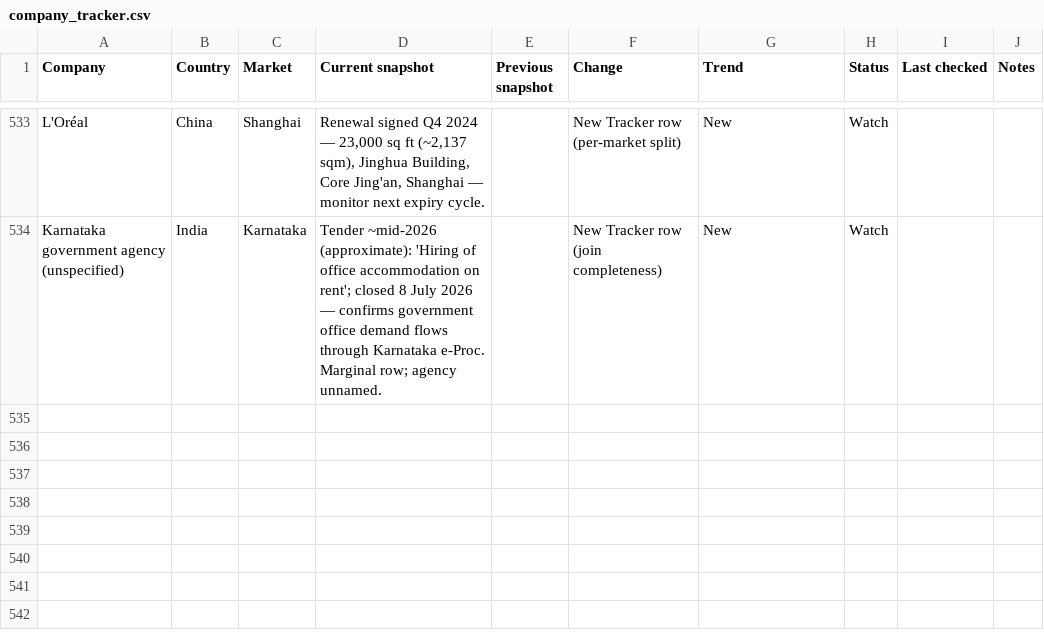
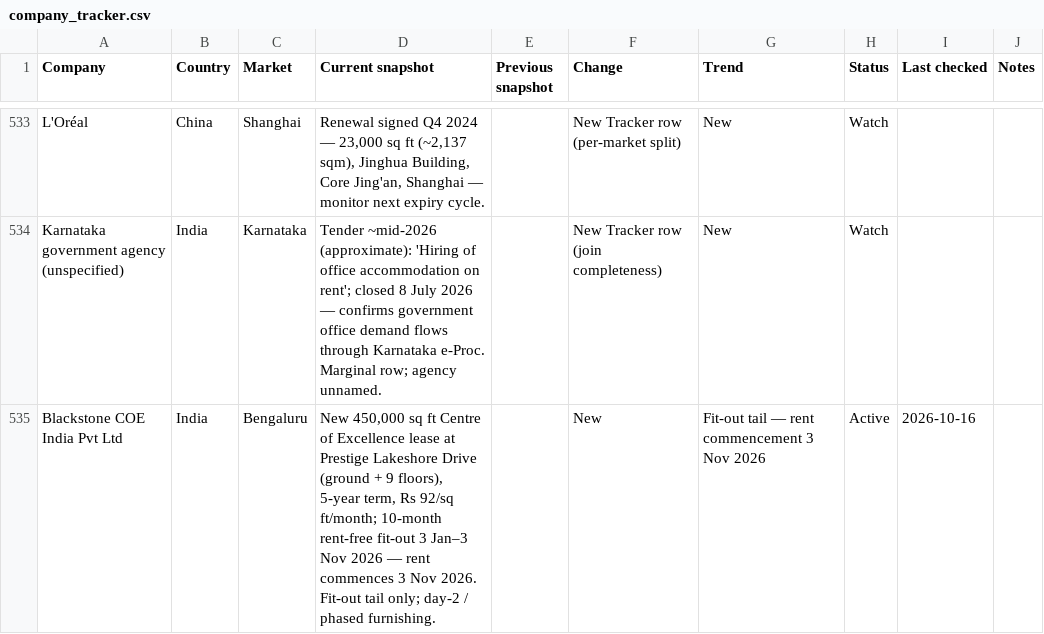
Before and after one commit to Steelcase-APAC/lead-IQ, a CSV file: data/company_tracker.csv, drawn as a sheet; only a part is shown, gaps mark what is left out.

```diff
--- a/data/company_tracker.csv
+++ b/data/company_tracker.csv
@@ -534 +534,2 @@
 "Karnataka government agency (unspecified)","India","Karnataka","Tender ~mid-2026 (approximate): 'Hiring of office accommodation on rent'; closed 8 July 2026 — confirms government office demand flows through Karnataka e-Proc. Marginal row; agency unnamed.","","New Tracker row (join completeness)","New","Watch","","","","","","","","","","","","","","","","","",""
+"Blackstone COE India Pvt Ltd","India","Bengaluru","New 450,000 sq ft Centre of Excellence lease at Prestige Lakeshore Drive (ground + 9 floors), 5-year term, Rs 92/sq ft/month; 10-month rent-free fit-out 3 Jan–3 Nov 2026 — rent commences 3 Nov 2026. Fit-out tail only; day-2 / phased furnishing.","","New","Fit-out tail — rent commencement 3 Nov 2026","Active","2026-10-16","","","","","","","","","","","","","","","","",""
```
Also changed, not shown: data/china.csv, data/sri_lanka.csv, 12 other files.
